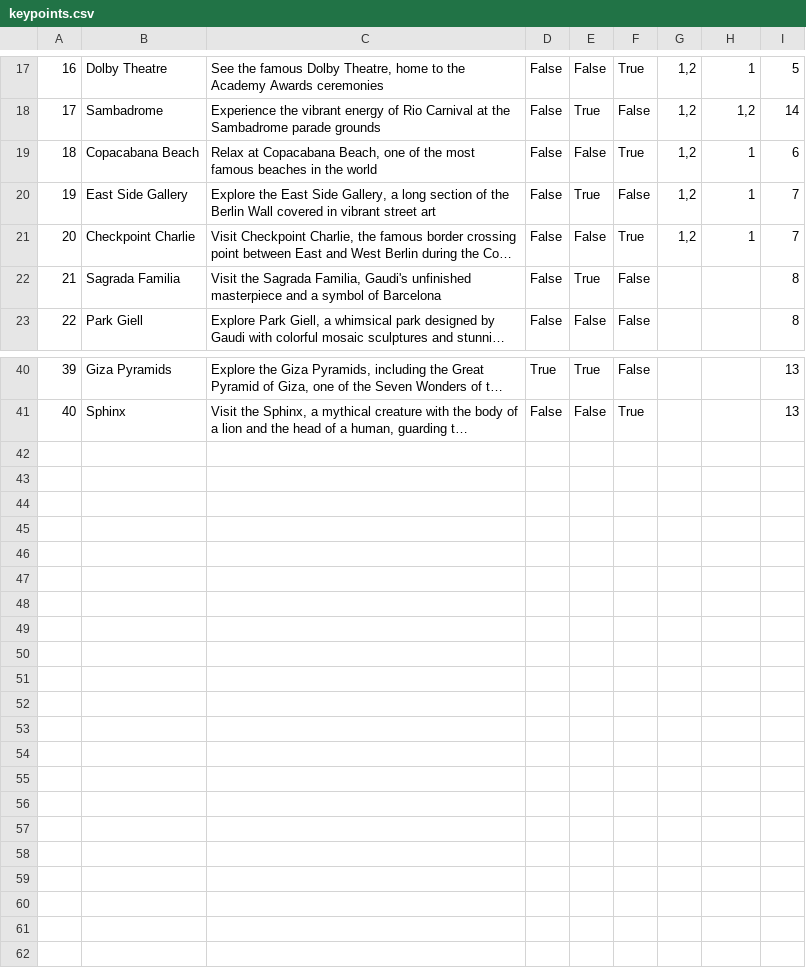
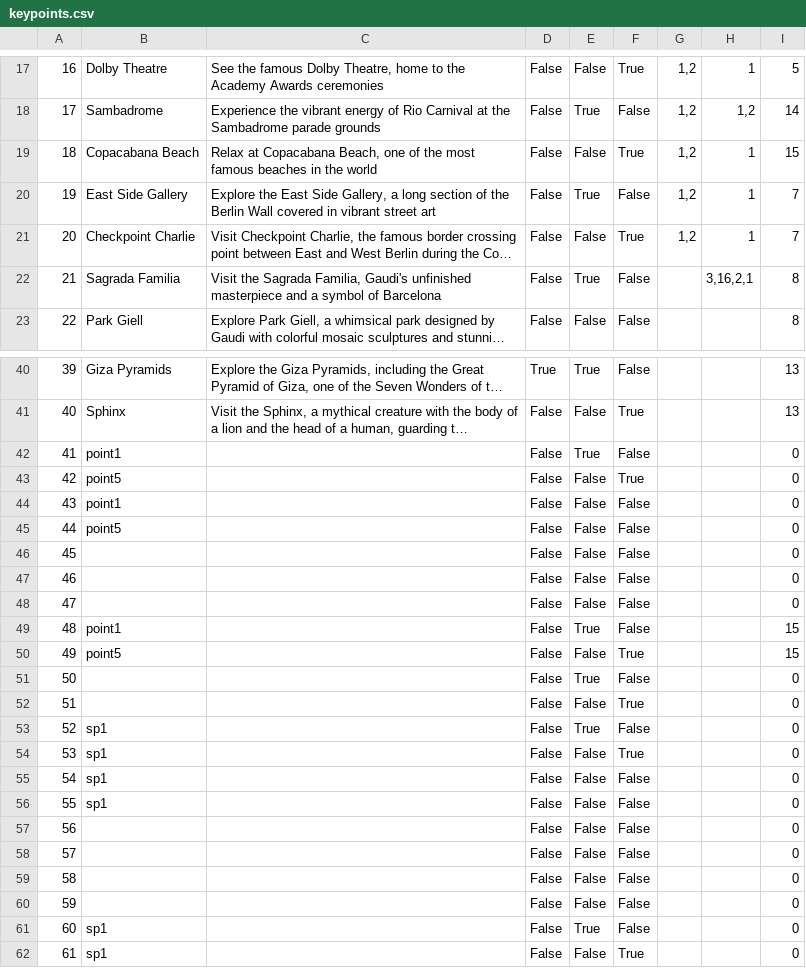
Before and after one commit to kzi-nastava/sims-in-2024-group-2-team-c, a CSV file: Resources/Data/keypoints.csv, drawn as a sheet; only a part is shown, gaps mark what is left out; long unchanged cells end in …; the diff covers the shown part only; the diff names each change by its address in the sheet, - before the commit and + after, or states it on an @@ line.

```diff
--- a/Resources/Data/keypoints.csv
+++ b/Resources/Data/keypoints.csv
-I19: 6
+I19: 15
-H22: (empty)
+H22: 3,16,2,1
+row 42: 41 | point1 |  | False | True | False |  |  | 0
+row 43: 42 | point5 |  | False | False | True |  |  | 0
+row 44: 43 | point1 |  | False | False | False |  |  | 0
+row 45: 44 | point5 |  | False | False | False |  |  | 0
+row 46: 45 |  |  | False | False | False |  |  | 0
+row 47: 46 |  |  | False | False | False |  |  | 0
+row 48: 47 |  |  | False | False | False |  |  | 0
+row 49: 48 | point1 |  | False | True | False |  |  | 15
+row 50: 49 | point5 |  | False | False | True |  |  | 15
+row 51: 50 |  |  | False | True | False |  |  | 0
+row 52: 51 |  |  | False | False | True |  |  | 0
+row 53: 52 | sp1 |  | False | True | False |  |  | 0
+row 54: 53 | sp1 |  | False | False | True |  |  | 0
+row 55: 54 | sp1 |  | False | False | False |  |  | 0
+row 56: 55 | sp1 |  | False | False | False |  |  | 0
+row 57: 56 |  |  | False | False | False |  |  | 0
+row 58: 57 |  |  | False | False | False |  |  | 0
+row 59: 58 |  |  | False | False | False |  |  | 0
+row 60: 59 |  |  | False | False | False |  |  | 0
+row 61: 60 | sp1 |  | False | True | False |  |  | 0
+row 62: 61 | sp1 |  | False | False | True |  |  | 0
```
Also changed, not shown: 9 edited cells elsewhere in this file, Resources/Data/locations.csv, Resources/Data/tourinstance.csv, 31 other files.
